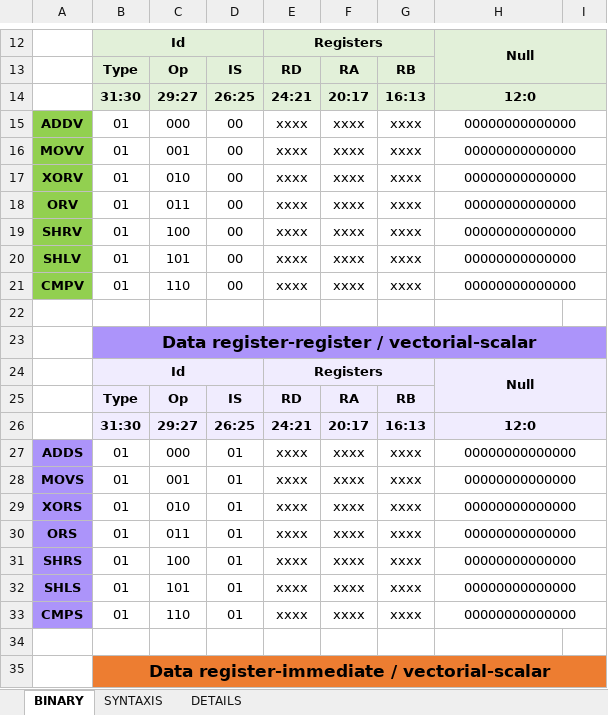
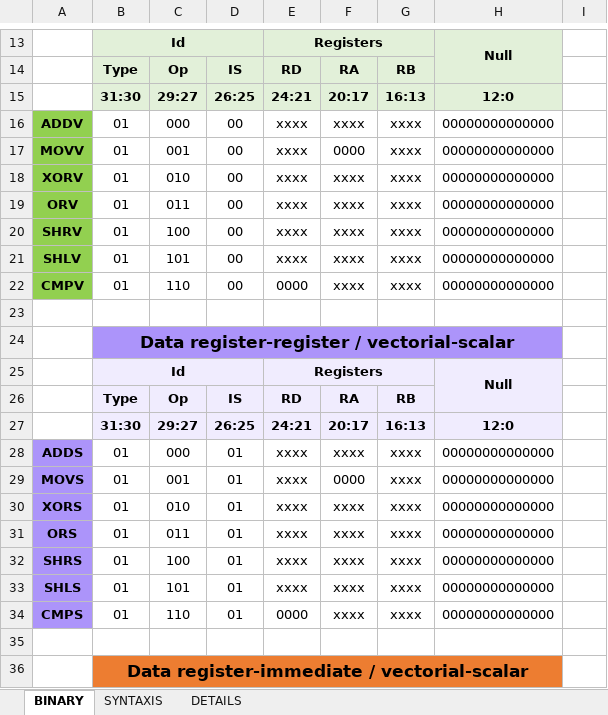
Before and after one commit to Heutlett/2023_ARQUI2_PROYECTO2, an Excel workbook: vectorial_cpu/ISA AND MICROARCHITECTURE/ISA/ISA.xlsx, sheet BINARY, drawn as a sheet; only a part is shown, gaps mark what is left out; values as stored, in another font and other column widths than the file's, no borders; removed rows and columns are numbered as before the commit, all else as after; the diff covers the shown part only; the diff names each change by its address in the sheet, - before the commit and + after, or states it on an @@ line.

```diff
--- a/vectorial_cpu/ISA AND MICROARCHITECTURE/ISA/ISA.xlsx (sheet BINARY)
+++ b/vectorial_cpu/ISA AND MICROARCHITECTURE/ISA/ISA.xlsx (sheet BINARY)
-H12:I13 merged
+H13:H14 merged
-I13:I15 fill: #E2F0D9
+I13:I15 fill: none
-H14:I14 merged
-H15:I15 merged
-F17: xxxx
+F17: 0000
-H16:I16 merged
-H17:I17 merged
-H18:I18 merged
-H19:I19 merged
-H20:I20 merged
-E22: xxxx
+E22: 0000
-H21:I21 merged
-B23:I23 merged
+B24:H24 merged
-I24 fill: #AC94FA
+I24 fill: none
-H24:I25 merged
+H25:H26 merged
-I25:I27 fill: #F0ECFE
+I25:I27 fill: none
-H26:I26 merged
-H27:I27 merged
-F29: xxxx
+F29: 0000
-H28:I28 merged
-H29:I29 merged
-H30:I30 merged
-H31:I31 merged
-H32:I32 merged
-E34: xxxx
+E34: 0000
-H33:I33 merged
-B35:I35 merged
+B36:H36 merged
-I36 fill: #ED7D31
+I36 fill: none
```
Also changed, not shown: 7 added rows, 6 removed rows, 33 edited cells, cell formats and merged cells elsewhere in this sheet, 27 other files.
